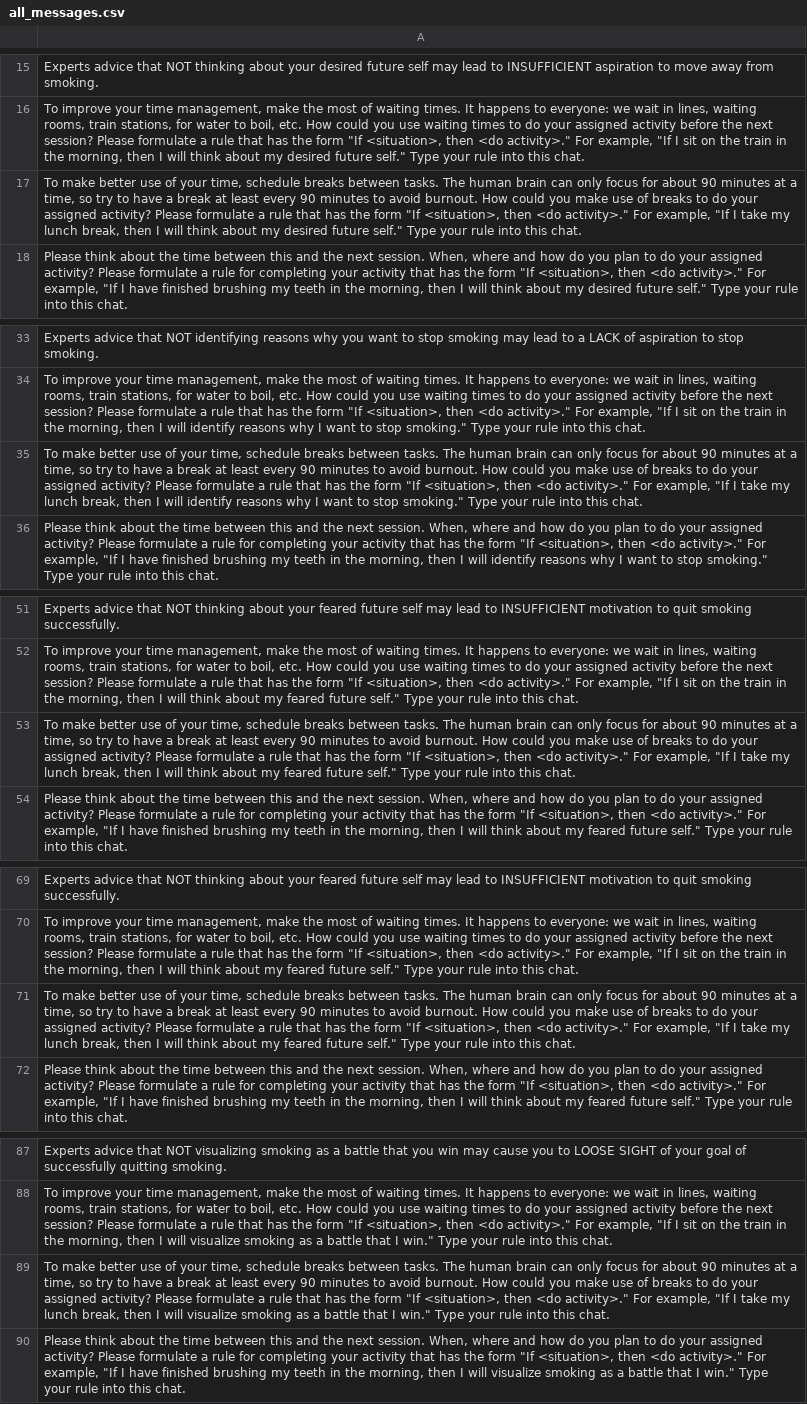
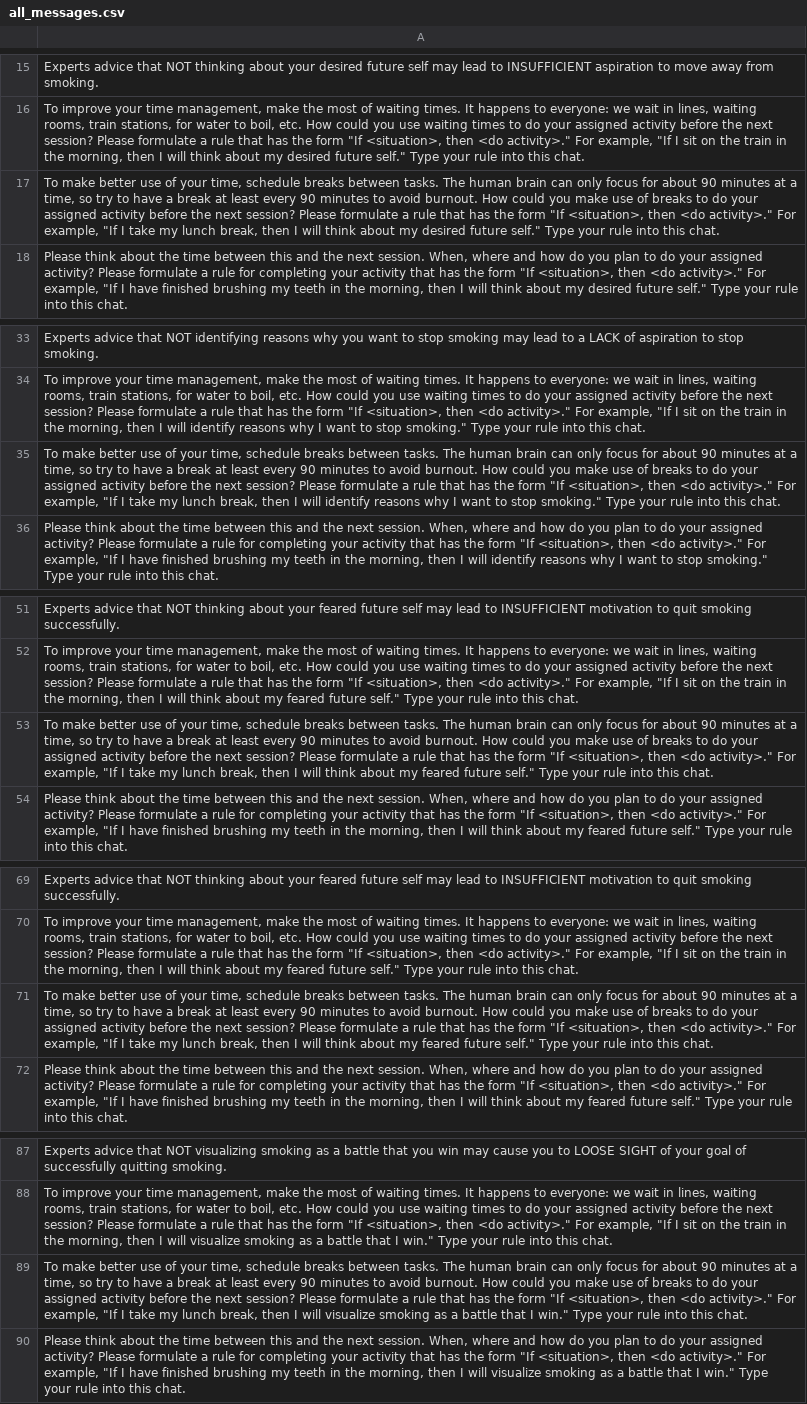
Before and after one commit to PerfectFit-project/virtual_coach_rl_persuasion_algorithm, a CSV file: all_messages.csv, drawn as a sheet; only a part is shown, gaps mark what is left out; the diff covers the shown part only; the diff names each change by its address in the sheet, - before the commit and + after, or states it on an @@ line.

Commit message:
Modifications to also send persuasive message in session 5

```diff
--- a/all_messages.csv
+++ b/all_messages.csv
-A17: …your assigned activity? Please formulate…
+A17: …your assigned activity before the next session? Please formulate…
-A35: …your assigned activity? Please formulate…
+A35: …your assigned activity before the next session? Please formulate…
-A53: …your assigned activity? Please formulate…
+A53: …your assigned activity before the next session? Please formulate…
-A71: …your assigned activity? Please formulate…
+A71: …your assigned activity before the next session? Please formulate…
-A89: …your assigned activity? Please formulate…
+A89: …your assigned activity before the next session? Please formulate…
```
Also changed, not shown: 19 edited cells elsewhere in this file, 5 other files.
